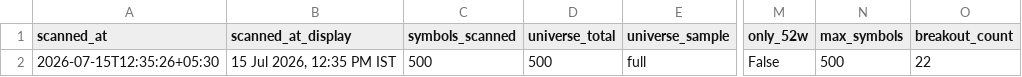
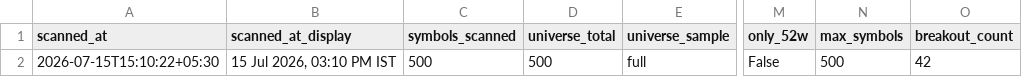
Before and after one commit to anilkumarkmys/breakoutscanner, a CSV file: data_cache/scan_info.csv, drawn as a sheet; only a part is shown, gaps mark what is left out; the diff names each change by its address in the sheet, - before the commit and + after, or states it on an @@ line.

```diff
--- a/data_cache/scan_info.csv
+++ b/data_cache/scan_info.csv
-A2 (scanned_at): 2026-07-15T12:35:26+05:30
+A2 (scanned_at): 2026-07-15T15:10:22+05:30
-B2 (scanned_at_display): 15 Jul 2026, 12:35 PM IST
+B2 (scanned_at_display): 15 Jul 2026, 03:10 PM IST
-O2 (breakout_count): 22
+O2 (breakout_count): 42
```
Also changed, not shown: data_cache/cpr_scan_info.csv, data_cache/history/breakout_2026-07-15.csv, 5 other files.
